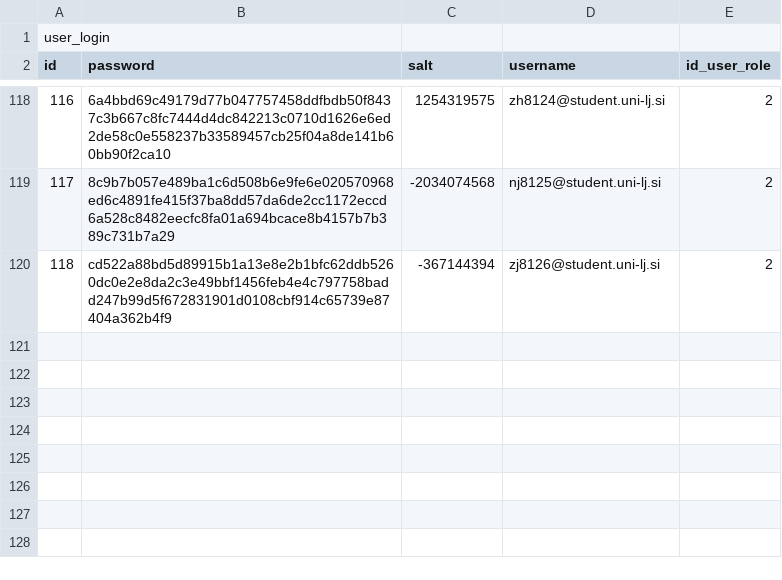
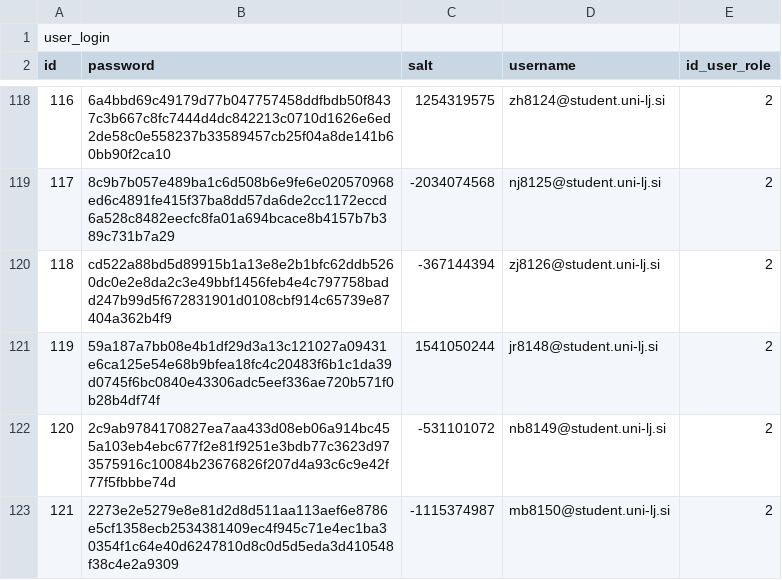
Before and after one commit to matejklemen/sis-backend, a CSV file: entities/src/main/resources/17-uporabniki-login.csv, drawn as a sheet; only a part is shown, gaps mark what is left out.

```diff
--- a/entities/src/main/resources/17-uporabniki-login.csv
+++ b/entities/src/main/resources/17-uporabniki-login.csv
@@ -120 +120,4 @@ id;password;salt;username;id_user_role
 118;cd522a88bd5d89915b1a13e8e2b1bfc62ddb5260dc0e2e8da2c3e49bbf1456feb4e4c797758badd247b99d5f672831901d0108cbf914c65739e87404a362b4f9;-367144394;zj8126@student.uni-lj.si;2
+119;59a187a7bb08e4b1df29d3a13c121027a09431e6ca125e54e68b9bfea18fc4c20483f6b1c1da39d0745f6bc0840e43306adc5eef336ae720b571f0b28b4df74f;1541050244;jr8148@student.uni-lj.si;2
+120;2c9ab9784170827ea7aa433d08eb06a914bc455a103eb4ebc677f2e81f9251e3bdb77c3623d973575916c10084b23676826f207d4a93c6c9e42f77f5fbbbe74d;-531101072;nb8149@student.uni-lj.si;2
+121;2273e2e5279e8e81d2d8d511aa113aef6e8786e5cf1358ecb2534381409ec4f945c71e4ec1ba30354f1c64e40d6247810d8c0d5d5eda3d410548f38c4e2a9309;-1115374987;mb8150@student.uni-lj.si;2
```
Also changed, not shown: entities/src/main/resources/19-studenti.csv, entities/src/main/resources/20-vpisi.csv, 5 other files.
